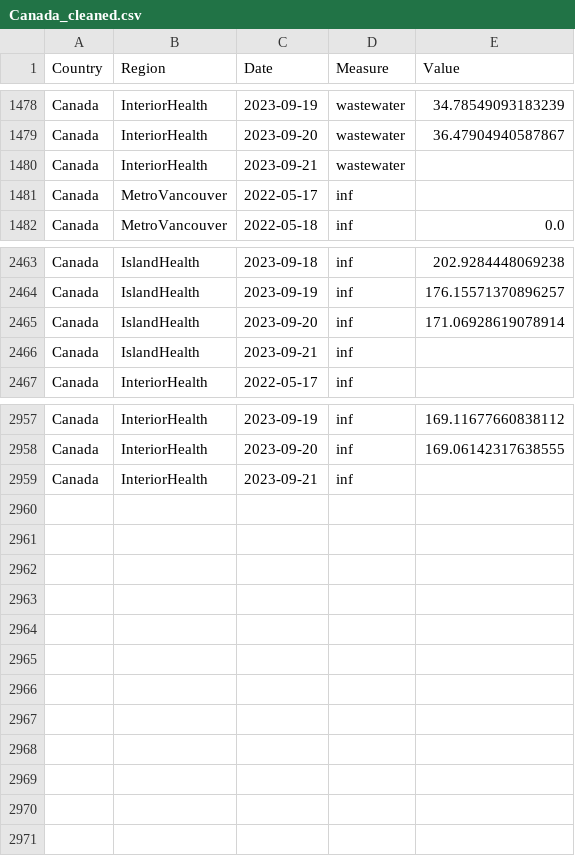
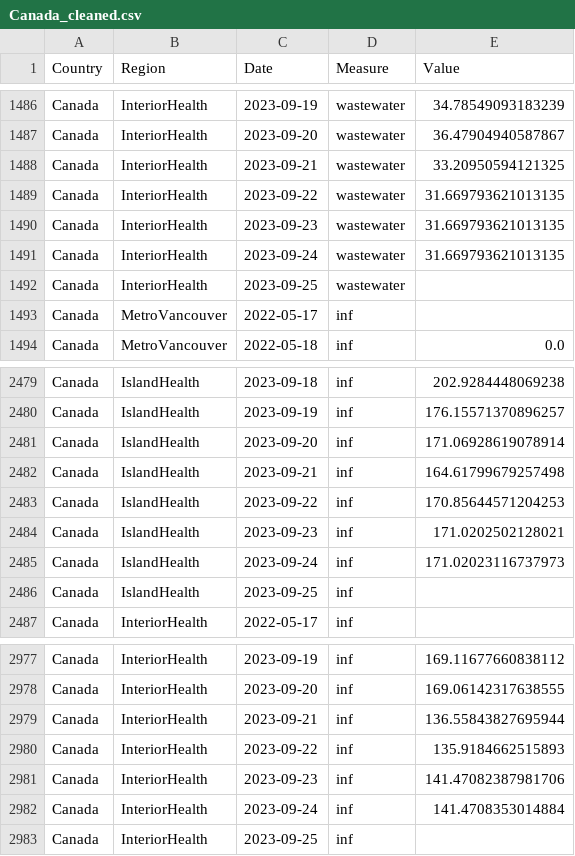
Before and after one commit to necsi/WHN-Wastewater-Code, a CSV file: Canada_cleaned.csv, drawn as a sheet; only a part is shown, gaps mark what is left out; the diff covers the shown part only.

```diff
--- a/Canada_cleaned.csv
+++ b/Canada_cleaned.csv
@@ -1479,3 +1487,7 @@ Canada,InteriorHealth,2023-09-19,wastewater,34.78549093183239
 Canada,InteriorHealth,2023-09-20,wastewater,36.47904940587867
-Canada,InteriorHealth,2023-09-21,wastewater,
+Canada,InteriorHealth,2023-09-21,wastewater,33.20950594121325
+Canada,InteriorHealth,2023-09-22,wastewater,31.669793621013135
+Canada,InteriorHealth,2023-09-23,wastewater,31.669793621013135
+Canada,InteriorHealth,2023-09-24,wastewater,31.669793621013135
+Canada,InteriorHealth,2023-09-25,wastewater,
 Canada,MetroVancouver,2022-05-17,inf,
@@ -2465,3 +2481,7 @@ Canada,IslandHealth,2023-09-19,inf,176.15571370896257
 Canada,IslandHealth,2023-09-20,inf,171.06928619078914
-Canada,IslandHealth,2023-09-21,inf,
+Canada,IslandHealth,2023-09-21,inf,164.61799679257498
+Canada,IslandHealth,2023-09-22,inf,170.85644571204253
+Canada,IslandHealth,2023-09-23,inf,171.0202502128021
+Canada,IslandHealth,2023-09-24,inf,171.02023116737973
+Canada,IslandHealth,2023-09-25,inf,
 Canada,InteriorHealth,2022-05-17,inf,
@@ -2958,2 +2978,6 @@ Canada,InteriorHealth,2023-09-19,inf,169.11677660838112
 Canada,InteriorHealth,2023-09-20,inf,169.06142317638555
-Canada,InteriorHealth,2023-09-21,inf,
+Canada,InteriorHealth,2023-09-21,inf,136.55843827695944
+Canada,InteriorHealth,2023-09-22,inf,135.9184662515893
+Canada,InteriorHealth,2023-09-23,inf,141.47082387981706
+Canada,InteriorHealth,2023-09-24,inf,141.4708353014884
+Canada,InteriorHealth,2023-09-25,inf,
```
Also changed, not shown: 12 added rows and 9 edited cells elsewhere in this file, Canada/BC_estimate_infections.csv, 1 other file.
